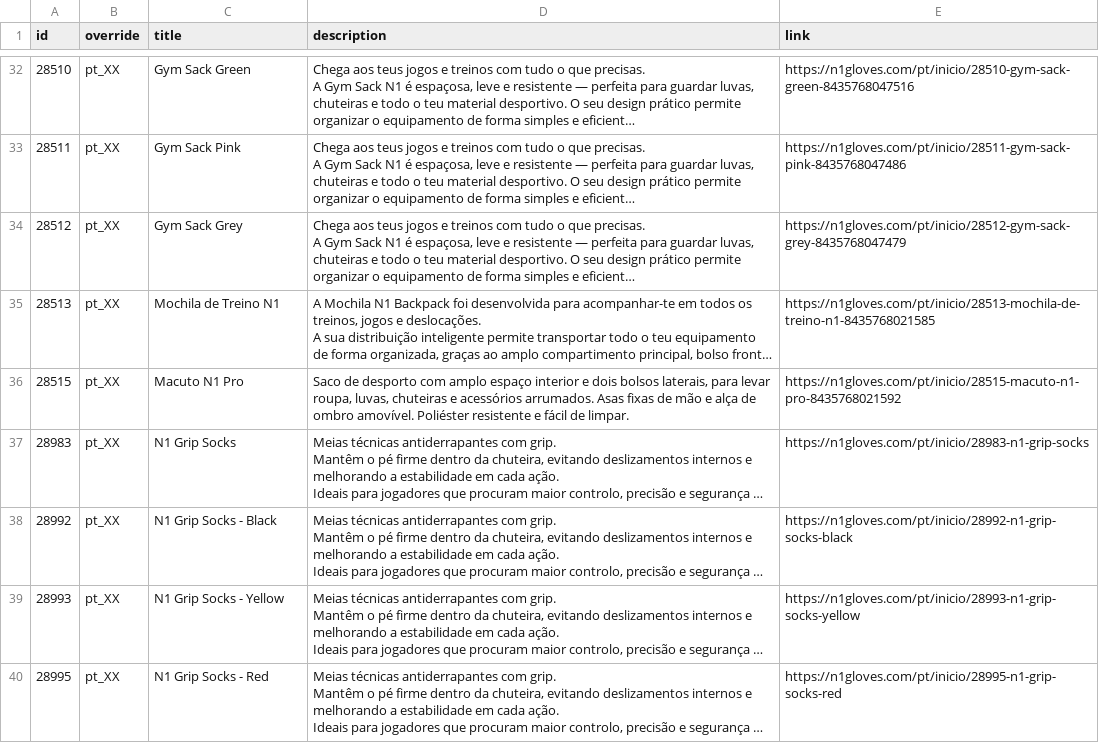
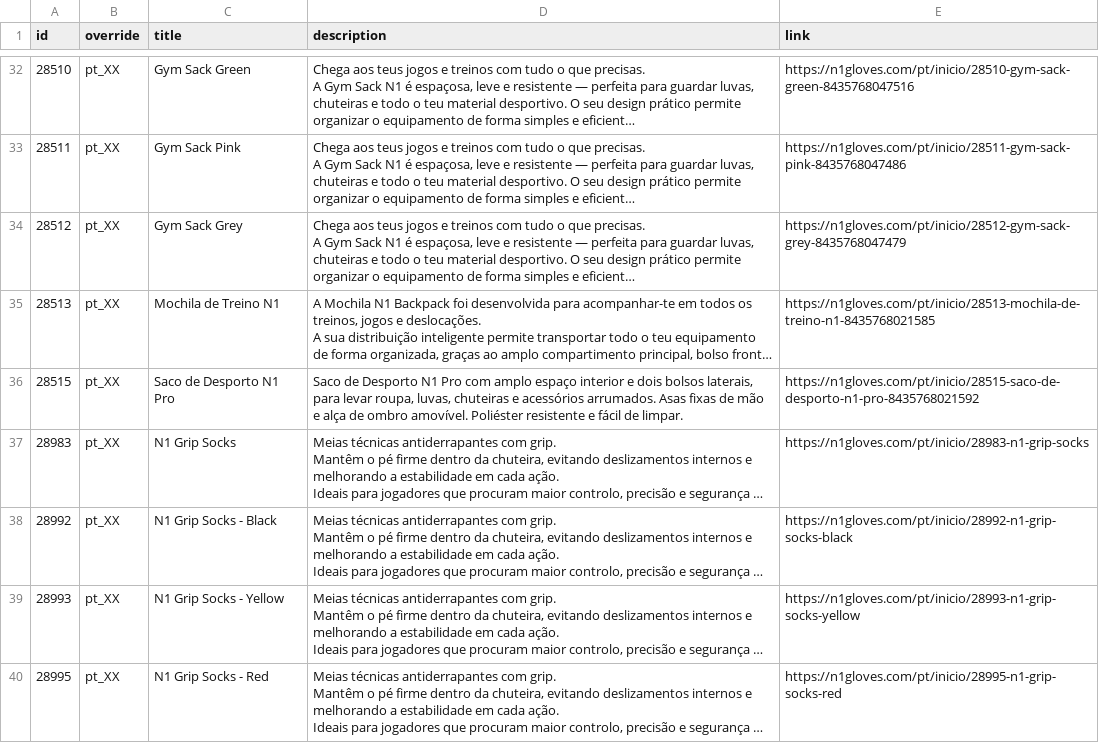
Before and after one commit to zeus-bethen1/n1-feeds, a CSV file: meta_lang_pt.csv, drawn as a sheet; only a part is shown, gaps mark what is left out; long unchanged cells end in …; the diff names each change by its address in the sheet, - before the commit and + after, or states it on an @@ line.

```diff
--- a/meta_lang_pt.csv
+++ b/meta_lang_pt.csv
-C36 (title): Macuto N1 Pro
+C36 (title): Saco de Desporto N1 Pro
-D36 (description): Saco de desporto com amplo…
+D36 (description): Saco de Desporto N1 Pro com amplo…
-E36 (link): https://n1gloves.com/pt/inicio/28515-macuto-n1-pro-8435768021592
+E36 (link): https://n1gloves.com/pt/inicio/28515-saco-de-desporto-n1-pro-8435768021592
```
Also changed, not shown: meta_feed_en.csv, meta_feed_es.csv, 4 other files.
